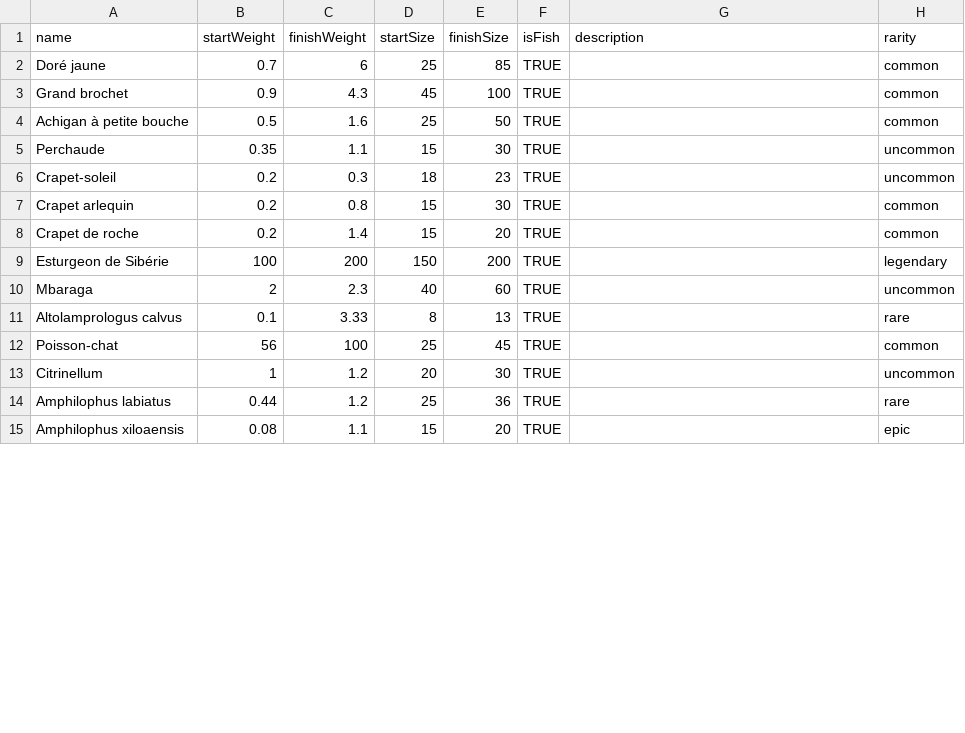
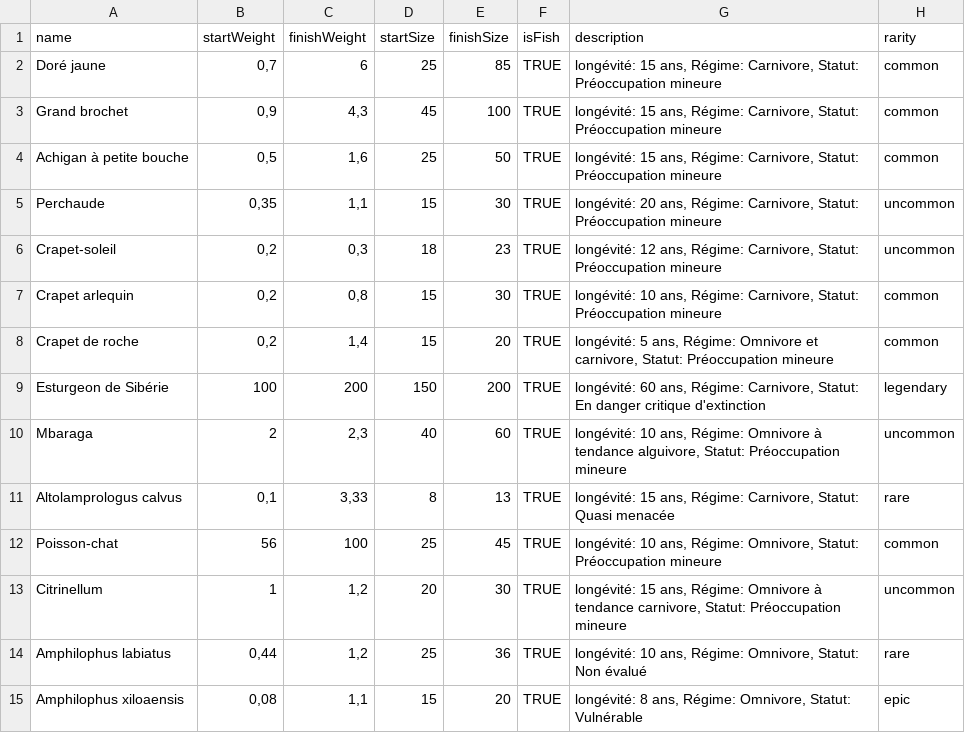
Before and after one commit to chefien/aut26_projet, a CSV file: assets/fishEncylopedia3.csv, drawn as a sheet; only a part is shown; the diff covers the shown part only.

Commit message:
nouveau csv

```diff
--- a/assets/fishEncylopedia3.csv
+++ b/assets/fishEncylopedia3.csv
@@ -1,15 +1,15 @@
 name;startWeight;finishWeight;startSize;finishSize;isFish;description;rarity
-Doré jaune;0.7;6;25;85;TRUE;;common
-Grand brochet;0.9;4.3;45;100;TRUE;;common
-Achigan à petite bouche;0.5;1.6;25;50;TRUE;;common
-Perchaude;0.35;1.1;15;30;TRUE;;uncommon
-Crapet-soleil;0.2;0.3;18;23;TRUE;;uncommon
-Crapet arlequin;0.2;0.8;15;30;TRUE;;common
-Crapet de roche;0.2;1.4;15;20;TRUE;;common
-Esturgeon de Sibérie;100;200;150;200;TRUE;;legendary
-Mbaraga;2;2.3;40;60;TRUE;;uncommon
-Altolamprologus calvus;0.1;3.33;8;13;TRUE;;rare
-Poisson-chat;56;100;25;45;TRUE;;common
-Citrinellum;1;1.2;20;30;TRUE;;uncommon
-Amphilophus labiatus;0.44;1.2;25;36;TRUE;;rare
-Amphilophus xiloaensis;0.08;1.1;15;20;TRUE;;epic
+Doré jaune;0,7;6;25;85;TRUE;longévité: 15 ans, Régime: Carnivore, Statut: Préoccupation mineure;common
+Grand brochet;0,9;4,3;45;100;TRUE;longévité: 15 ans, Régime: Carnivore, Statut: Préoccupation mineure;common
+Achigan à petite bouche;0,5;1,6;25;50;TRUE;longévité: 15 ans, Régime: Carnivore, Statut: Préoccupation mineure;common
+Perchaude;0,35;1,1;15;30;TRUE;longévité: 20 ans, Régime: Carnivore, Statut: Préoccupation mineure;uncommon
+Crapet-soleil;0,2;0,3;18;23;TRUE;longévité: 12 ans, Régime: Carnivore, Statut: Préoccupation mineure;uncommon
+Crapet arlequin;0,2;0,8;15;30;TRUE;longévité: 10 ans, Régime: Carnivore, Statut: Préoccupation mineure;common
+Crapet de roche;0,2;1,4;15;20;TRUE;longévité: 5 ans, Régime: Omnivore et carnivore, Statut: Préoccupation mineure;common
+Esturgeon de Sibérie;100;200;150;200;TRUE;longévité: 60 ans, Régime: Carnivore, Statut: En danger critique d'extinction;legendary
+Mbaraga;2;2,3;40;60;TRUE;longévité: 10 ans, Régime: Omnivore à tendance alguivore, Statut: Préoccupation mineure;uncommon
+Altolamprologus calvus;0,1;3,33;8;13;TRUE;longévité: 15 ans, Régime: Carnivore, Statut: Quasi menacée;rare
+Poisson-chat;56;100;25;45;TRUE;longévité: 10 ans, Régime: Omnivore, Statut: Préoccupation mineure;common
+Citrinellum;1;1,2;20;30;TRUE;longévité: 15 ans, Régime: Omnivore à tendance carnivore, Statut: Préoccupation mineure;uncommon
+Amphilophus labiatus;0,44;1,2;25;36;TRUE;longévité: 10 ans, Régime: Omnivore, Statut: Non évalué;rare
+Amphilophus xiloaensis;0,08;1,1;15;20;TRUE;longévité: 8 ans, Régime: Omnivore, Statut: Vulnérable;epic
```
Also changed, not shown: 42 edited cells elsewhere in this file.
